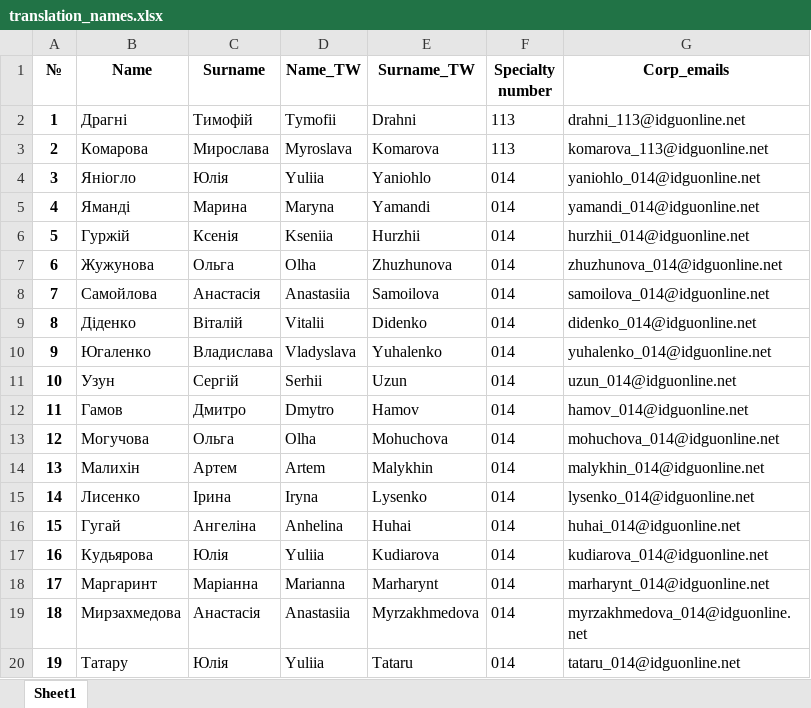
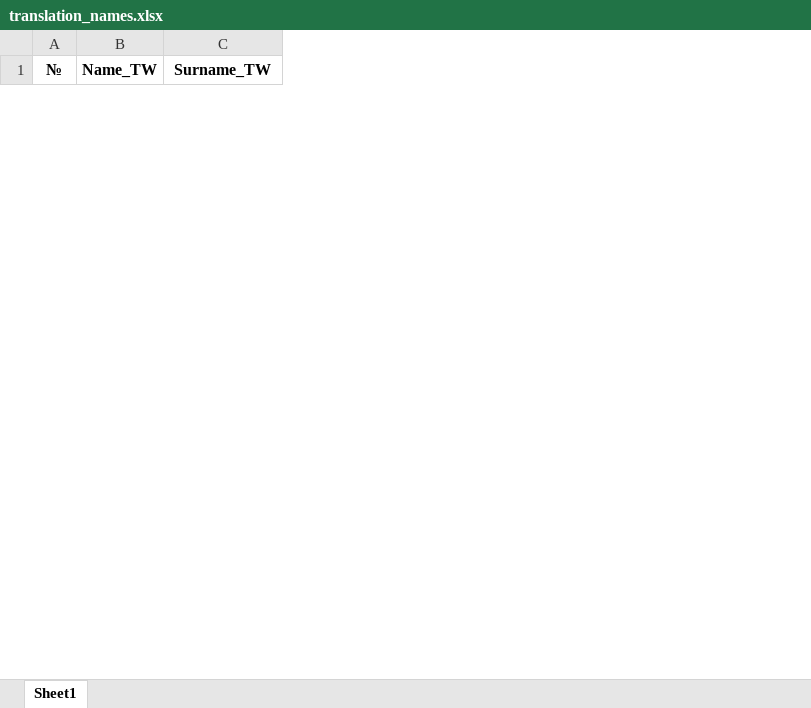
Before and after one commit to Granzberg/parser_xlsx, an Excel workbook: translation_names.xlsx, sheet Sheet1, drawn as a sheet; only a part is shown; values as stored, in another font and other column widths than the file's, no borders; removed rows and columns are numbered as before the commit, all else as after; the diff covers the shown part only; the diff names each change by its address in the sheet, - before the commit and + after, or states it on an @@ line.

```diff
--- a/translation_names.xlsx (sheet Sheet1)
+++ b/translation_names.xlsx (sheet Sheet1)
-column B (Name), empty
-column C (Surname), empty
-column F (Specialty number), empty
-column G (Corp_emails), empty
-row 2: 1 | Драгні | Тимофій | Tymofii | Drahni | 113 | drahni_113@idguonline.net
-row 3: 2 | Комарова | Мирослава | Myroslava | Komarova | 113 | komarova_113@idguonline.net
-row 4: 3 | Яніогло | Юлія | Yuliia | Yaniohlo | 014 | yaniohlo_014@idguonline.net
-row 5: 4 | Яманді | Марина | Maryna | Yamandi | 014 | yamandi_014@idguonline.net
-row 6: 5 | Гуржій | Ксенія | Kseniia | Hurzhii | 014 | hurzhii_014@idguonline.net
-row 7: 6 | Жужунова | Ольга | Olha | Zhuzhunova | 014 | zhuzhunova_014@idguonline.net
-row 8: 7 | Самойлова | Анастасія | Anastasiia | Samoilova | 014 | samoilova_014@idguonline.net
-row 9: 8 | Діденко | Віталій | Vitalii | Didenko | 014 | didenko_014@idguonline.net
-row 10: 9 | Югаленко | Владислава | Vladyslava | Yuhalenko | 014 | yuhalenko_014@idguonline.net
-row 11: 10 | Узун | Сергій | Serhii | Uzun | 014 | uzun_014@idguonline.net
-row 12: 11 | Гамов | Дмитро | Dmytro | Hamov | 014 | hamov_014@idguonline.net
-row 13: 12 | Могучова | Ольга | Olha | Mohuchova | 014 | mohuchova_014@idguonline.net
-row 14: 13 | Малихін | Артем | Artem | Malykhin | 014 | malykhin_014@idguonline.net
-row 15: 14 | Лисенко | Ірина | Iryna | Lysenko | 014 | lysenko_014@idguonline.net
-row 16: 15 | Гугай | Ангеліна | Anhelina | Huhai | 014 | huhai_014@idguonline.net
-row 17: 16 | Кудьярова | Юлія | Yuliia | Kudiarova | 014 | kudiarova_014@idguonline.net
-row 18: 17 | Маргаринт | Маріанна | Marianna | Marharynt | 014 | marharynt_014@idguonline.net
-row 19: 18 | Мирзахмедова | Анастасія | Anastasiia | Myrzakhmedova | 014 | myrzakhmedova_014@idguonline.net
-row 20: 19 | Татару | Юлія | Yuliia | Tataru | 014 | tataru_014@idguonline.net
```
Also changed, not shown: 1 added row and 32 removed rows elsewhere in this sheet, test.xlsx, 9 other files.
